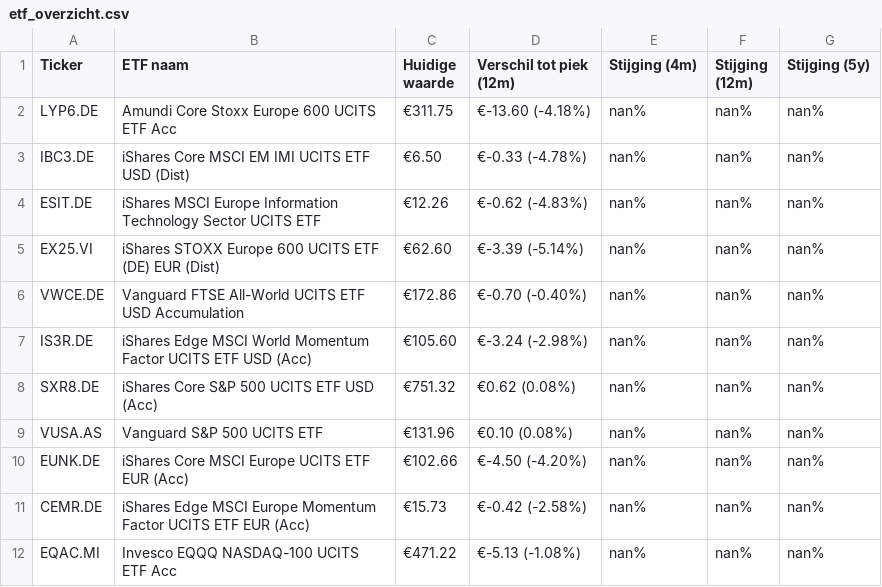
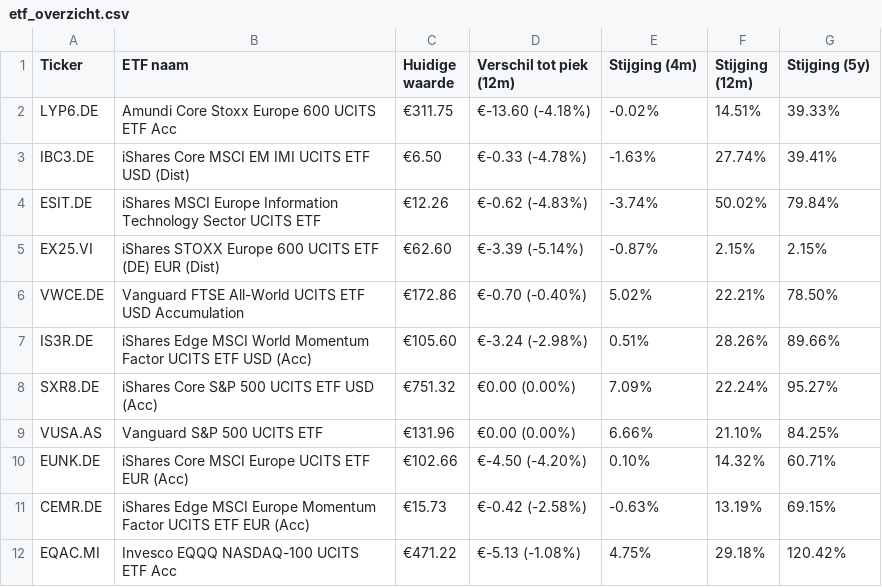
Before and after one commit to koen-vdaa/dagelijkse_export_site, a CSV file: docs/etf_overzicht.csv, drawn as a sheet.

```diff
--- a/docs/etf_overzicht.csv
+++ b/docs/etf_overzicht.csv
@@ -1,12 +1,12 @@
 Ticker,ETF naam,Huidige waarde,Verschil tot piek (12m),Stijging (4m),Stijging (12m),Stijging (5y)
-LYP6.DE,Amundi Core Stoxx Europe 600 UCITS ETF Acc,€311.75,€-13.60 (-4.18%),nan%,nan%,nan%
-IBC3.DE,iShares Core MSCI EM IMI UCITS ETF USD (Dist),€6.50,€-0.33 (-4.78%),nan%,nan%,nan%
-ESIT.DE,iShares MSCI Europe Information Technology Sector UCITS ETF,€12.26,€-0.62 (-4.83%),nan%,nan%,nan%
-EX25.VI,iShares STOXX Europe 600 UCITS ETF (DE) EUR (Dist),€62.60,€-3.39 (-5.14%),nan%,nan%,nan%
-VWCE.DE,Vanguard FTSE All-World UCITS ETF USD Accumulation,€172.86,€-0.70 (-0.40%),nan%,nan%,nan%
-IS3R.DE,iShares Edge MSCI World Momentum Factor UCITS ETF USD (Acc),€105.60,€-3.24 (-2.98%),nan%,nan%,nan%
-SXR8.DE,iShares Core S&P 500 UCITS ETF USD (Acc),€751.32,€0.62 (0.08%),nan%,nan%,nan%
-VUSA.AS,Vanguard S&P 500 UCITS ETF,€131.96,€0.10 (0.08%),nan%,nan%,nan%
-EUNK.DE,iShares Core MSCI Europe UCITS ETF EUR (Acc),€102.66,€-4.50 (-4.20%),nan%,nan%,nan%
-CEMR.DE,iShares Edge MSCI Europe Momentum Factor UCITS ETF EUR (Acc),€15.73,€-0.42 (-2.58%),nan%,nan%,nan%
-EQAC.MI,Invesco EQQQ NASDAQ-100 UCITS ETF Acc,€471.22,€-5.13 (-1.08%),nan%,nan%,nan%
+LYP6.DE,Amundi Core Stoxx Europe 600 UCITS ETF Acc,€311.75,€-13.60 (-4.18%),-0.02%,14.51%,39.33%
+IBC3.DE,iShares Core MSCI EM IMI UCITS ETF USD (Dist),€6.50,€-0.33 (-4.78%),-1.63%,27.74%,39.41%
+ESIT.DE,iShares MSCI Europe Information Technology Sector UCITS ETF,€12.26,€-0.62 (-4.83%),-3.74%,50.02%,79.84%
+EX25.VI,iShares STOXX Europe 600 UCITS ETF (DE) EUR (Dist),€62.60,€-3.39 (-5.14%),-0.87%,2.15%,2.15%
+VWCE.DE,Vanguard FTSE All-World UCITS ETF USD Accumulation,€172.86,€-0.70 (-0.40%),5.02%,22.21%,78.50%
+IS3R.DE,iShares Edge MSCI World Momentum Factor UCITS ETF USD (Acc),€105.60,€-3.24 (-2.98%),0.51%,28.26%,89.66%
+SXR8.DE,iShares Core S&P 500 UCITS ETF USD (Acc),€751.32,€0.00 (0.00%),7.09%,22.24%,95.27%
+VUSA.AS,Vanguard S&P 500 UCITS ETF,€131.96,€0.00 (0.00%),6.66%,21.10%,84.25%
+EUNK.DE,iShares Core MSCI Europe UCITS ETF EUR (Acc),€102.66,€-4.50 (-4.20%),0.10%,14.32%,60.71%
+CEMR.DE,iShares Edge MSCI Europe Momentum Factor UCITS ETF EUR (Acc),€15.73,€-0.42 (-2.58%),-0.63%,13.19%,69.15%
+EQAC.MI,Invesco EQQQ NASDAQ-100 UCITS ETF Acc,€471.22,€-5.13 (-1.08%),4.75%,29.18%,120.42%
```
Also changed, not shown: 3 other files.
